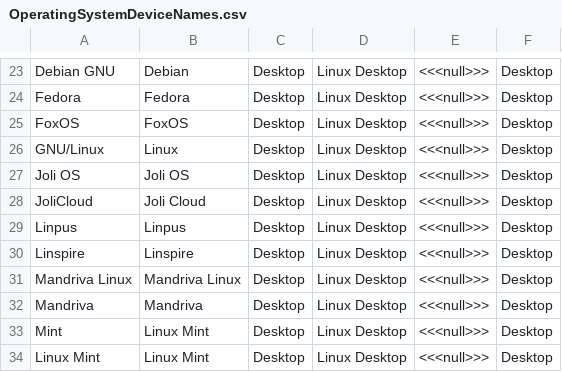
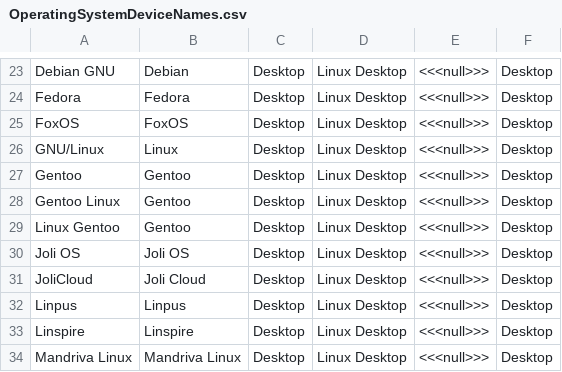
Before and after one commit to nielsbasjes/yauaa, a CSV file: analyzer/src/main/code-gen/UserAgents/OSDeviceNames/OperatingSystemDeviceNames.csv, drawn as a sheet; only a part is shown, gaps mark what is left out; the shorter side is filled out with more unchanged rows; the diff names each change by its address in the sheet, - before the commit and + after, or states it on an @@ line.

Commit message:
feat: Detection of Xombrero and Gentoo Linux

```diff
--- a/analyzer/src/main/code-gen/UserAgents/OSDeviceNames/OperatingSystemDeviceNames.csv
+++ b/analyzer/src/main/code-gen/UserAgents/OSDeviceNames/OperatingSystemDeviceNames.csv
+row 27: Gentoo | Gentoo | Desktop | Linux Desktop | <<<null>>> | Desktop
+row 28: Gentoo Linux | Gentoo | Desktop | Linux Desktop | <<<null>>> | Desktop
+row 29: Linux Gentoo | Gentoo | Desktop | Linux Desktop | <<<null>>> | Desktop
```
Also changed, not shown: 3 other files.
